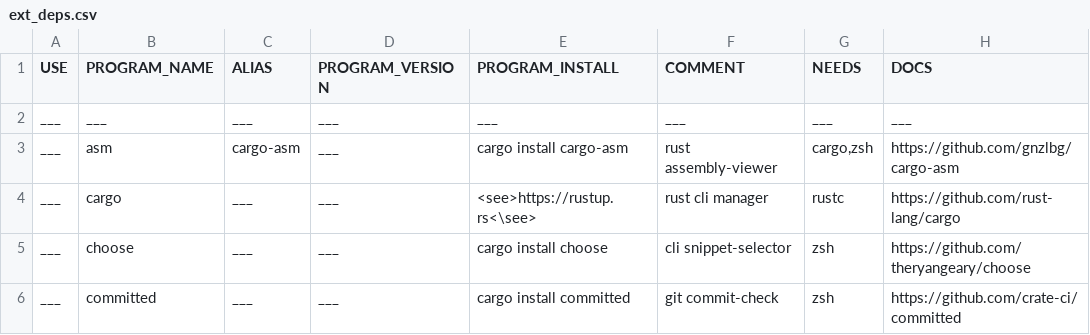
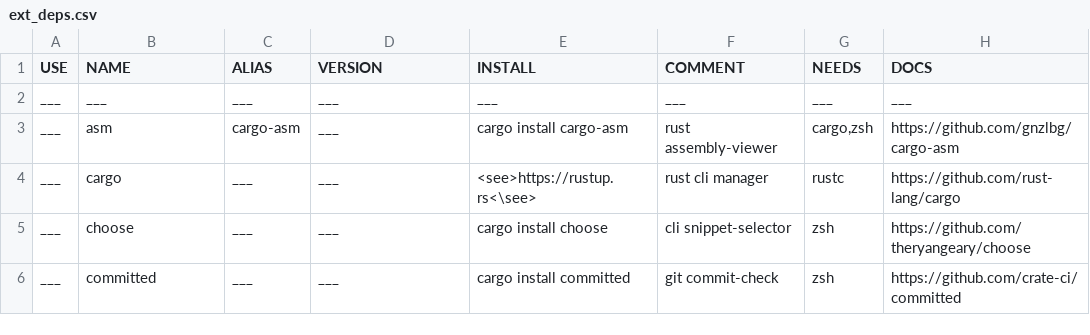
Before and after one commit to ethanmsl/boilerplate, a CSV file: Rust-Boilerplate/ext_deps.csv, drawn as a sheet; only a part is shown.

Commit message:
chore(rust): simplify ext_deps headers

```diff
--- a/Rust-Boilerplate/ext_deps.csv
+++ b/Rust-Boilerplate/ext_deps.csv
@@ -1,2 +1,2 @@
-USE,PROGRAM_NAME,ALIAS,PROGRAM_VERSION,PROGRAM_INSTALL,COMMENT,NEEDS,DOCS
+USE,NAME,ALIAS,VERSION,INSTALL,COMMENT,NEEDS,DOCS
 ___,___,___,___,"___","___","___","___"
```
